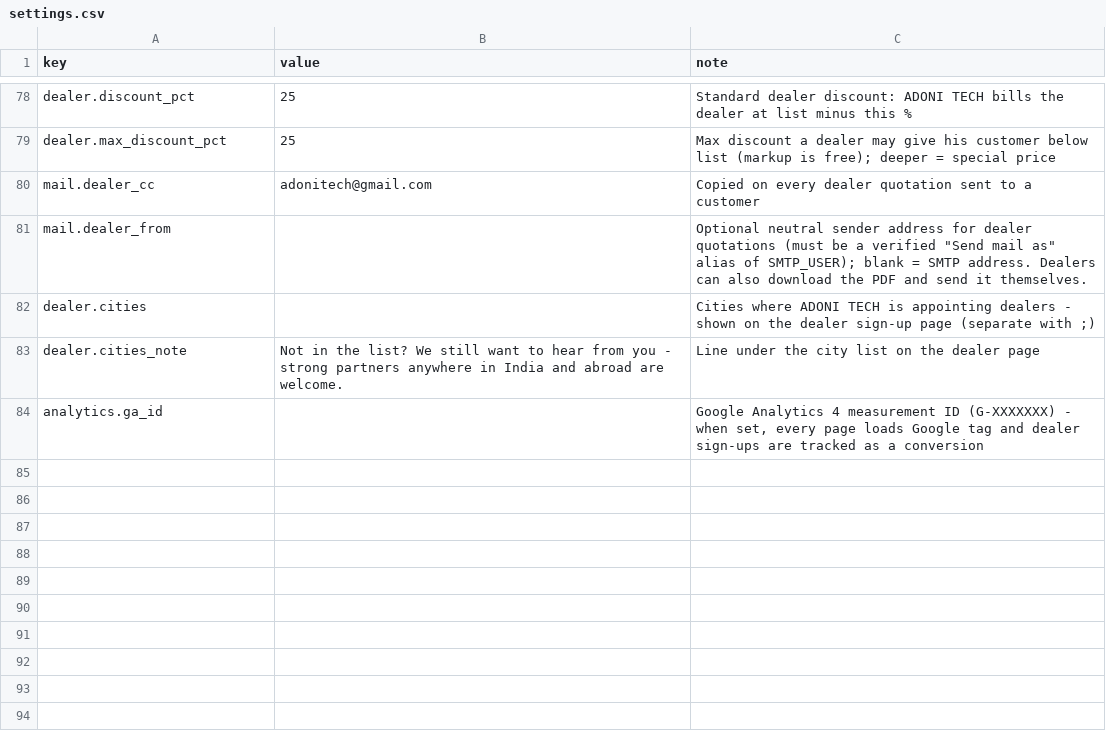
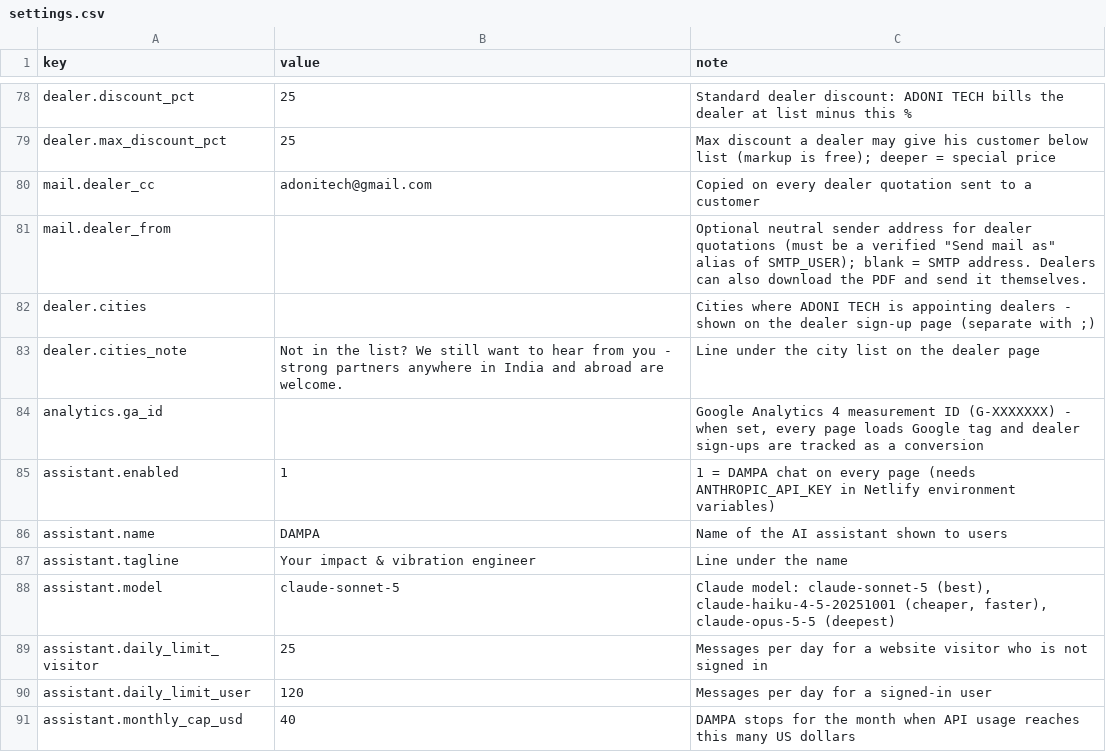
Before and after one commit to Paresh-Adavani/impactcal, a CSV file: data/settings.csv, drawn as a sheet; only a part is shown, gaps mark what is left out.

```diff
--- a/data/settings.csv
+++ b/data/settings.csv
@@ -84 +84,8 @@ dealer.cities_note,Not in the list? We still want to hear from you - strong part
 analytics.ga_id,,"Google Analytics 4 measurement ID (G-XXXXXXX) - when set, every page loads Google tag and dealer sign-ups are tracked as a conversion"
+assistant.enabled,1,1 = DAMPA chat on every page (needs ANTHROPIC_API_KEY in Netlify environment variables)
+assistant.name,DAMPA,Name of the AI assistant shown to users
+assistant.tagline,Your impact & vibration engineer,Line under the name
+assistant.model,claude-sonnet-5,"Claude model: claude-sonnet-5 (best), claude-haiku-4-5-20251001 (cheaper, faster), claude-opus-5-5 (deepest)"
+assistant.daily_limit_visitor,25,Messages per day for a website visitor who is not signed in
+assistant.daily_limit_user,120,Messages per day for a signed-in user
+assistant.monthly_cap_usd,40,DAMPA stops for the month when API usage reaches this many US dollars
```
Also changed, not shown: 19 other files.
